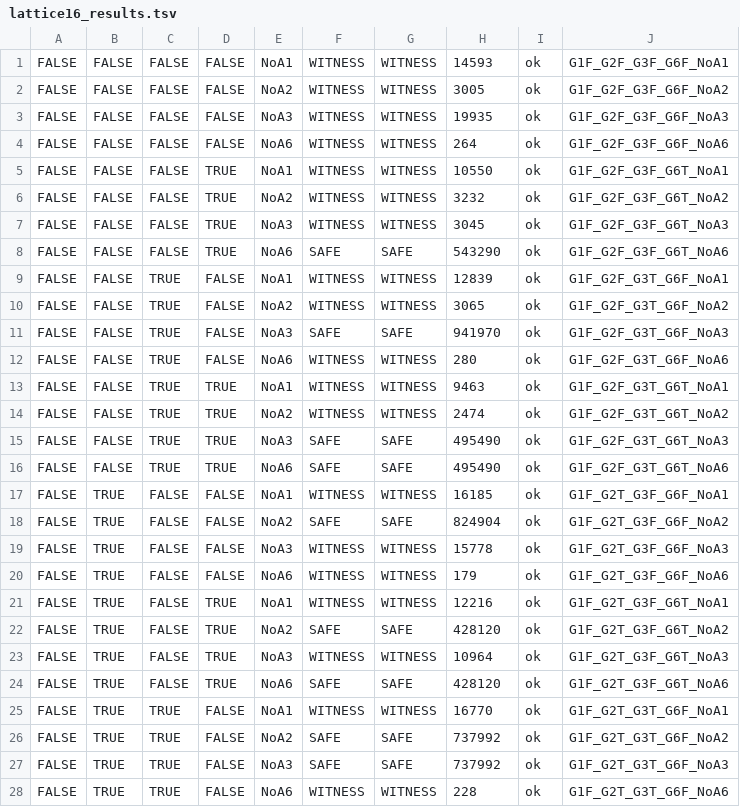
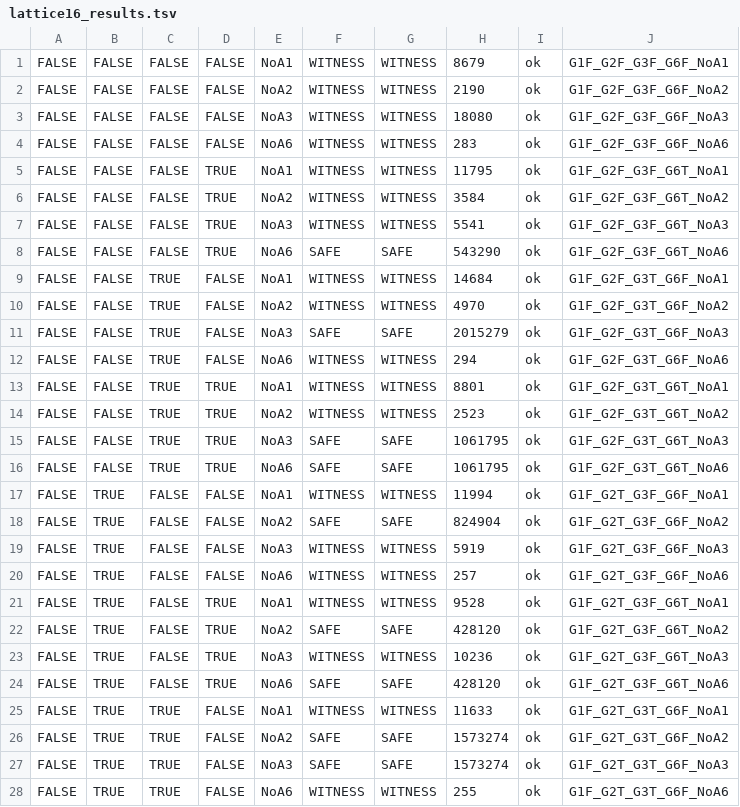
Before and after one commit to sajjadanwar0/mac-consistency, a TSV file: tla/lattice16_results.tsv, drawn as a sheet; only a part is shown; the diff covers the shown part only.

```diff
--- a/tla/lattice16_results.tsv
+++ b/tla/lattice16_results.tsv
@@ -1,28 +1,28 @@
-FALSE	FALSE	FALSE	FALSE	NoA1	WITNESS	WITNESS	14593	ok	G1F_G2F_G3F_G6F_NoA1
-FALSE	FALSE	FALSE	FALSE	NoA2	WITNESS	WITNESS	3005	ok	G1F_G2F_G3F_G6F_NoA2
-FALSE	FALSE	FALSE	FALSE	NoA3	WITNESS	WITNESS	19935	ok	G1F_G2F_G3F_G6F_NoA3
-FALSE	FALSE	FALSE	FALSE	NoA6	WITNESS	WITNESS	264	ok	G1F_G2F_G3F_G6F_NoA6
-FALSE	FALSE	FALSE	TRUE	NoA1	WITNESS	WITNESS	10550	ok	G1F_G2F_G3F_G6T_NoA1
-FALSE	FALSE	FALSE	TRUE	NoA2	WITNESS	WITNESS	3232	ok	G1F_G2F_G3F_G6T_NoA2
-FALSE	FALSE	FALSE	TRUE	NoA3	WITNESS	WITNESS	3045	ok	G1F_G2F_G3F_G6T_NoA3
+FALSE	FALSE	FALSE	FALSE	NoA1	WITNESS	WITNESS	8679	ok	G1F_G2F_G3F_G6F_NoA1
+FALSE	FALSE	FALSE	FALSE	NoA2	WITNESS	WITNESS	2190	ok	G1F_G2F_G3F_G6F_NoA2
+FALSE	FALSE	FALSE	FALSE	NoA3	WITNESS	WITNESS	18080	ok	G1F_G2F_G3F_G6F_NoA3
+FALSE	FALSE	FALSE	FALSE	NoA6	WITNESS	WITNESS	283	ok	G1F_G2F_G3F_G6F_NoA6
+FALSE	FALSE	FALSE	TRUE	NoA1	WITNESS	WITNESS	11795	ok	G1F_G2F_G3F_G6T_NoA1
+FALSE	FALSE	FALSE	TRUE	NoA2	WITNESS	WITNESS	3584	ok	G1F_G2F_G3F_G6T_NoA2
+FALSE	FALSE	FALSE	TRUE	NoA3	WITNESS	WITNESS	5541	ok	G1F_G2F_G3F_G6T_NoA3
 FALSE	FALSE	FALSE	TRUE	NoA6	SAFE	SAFE	543290	ok	G1F_G2F_G3F_G6T_NoA6
-FALSE	FALSE	TRUE	FALSE	NoA1	WITNESS	WITNESS	12839	ok	G1F_G2F_G3T_G6F_NoA1
-FALSE	FALSE	TRUE	FALSE	NoA2	WITNESS	WITNESS	3065	ok	G1F_G2F_G3T_G6F_NoA2
-FALSE	FALSE	TRUE	FALSE	NoA3	SAFE	SAFE	941970	ok	G1F_G2F_G3T_G6F_NoA3
-FALSE	FALSE	TRUE	FALSE	NoA6	WITNESS	WITNESS	280	ok	G1F_G2F_G3T_G6F_NoA6
-FALSE	FALSE	TRUE	TRUE	NoA1	WITNESS	WITNESS	9463	ok	G1F_G2F_G3T_G6T_NoA1
-FALSE	FALSE	TRUE	TRUE	NoA2	WITNESS	WITNESS	2474	ok	G1F_G2F_G3T_G6T_NoA2
-FALSE	FALSE	TRUE	TRUE	NoA3	SAFE	SAFE	495490	ok	G1F_G2F_G3T_G6T_NoA3
-FALSE	FALSE	TRUE	TRUE	NoA6	SAFE	SAFE	495490	ok	G1F_G2F_G3T_G6T_NoA6
-FALSE	TRUE	FALSE	FALSE	NoA1	WITNESS	WITNESS	16185	ok	G1F_G2T_G3F_G6F_NoA1
+FALSE	FALSE	TRUE	FALSE	NoA1	WITNESS	WITNESS	14684	ok	G1F_G2F_G3T_G6F_NoA1
+FALSE	FALSE	TRUE	FALSE	NoA2	WITNESS	WITNESS	4970	ok	G1F_G2F_G3T_G6F_NoA2
+FALSE	FALSE	TRUE	FALSE	NoA3	SAFE	SAFE	2015279	ok	G1F_G2F_G3T_G6F_NoA3
+FALSE	FALSE	TRUE	FALSE	NoA6	WITNESS	WITNESS	294	ok	G1F_G2F_G3T_G6F_NoA6
+FALSE	FALSE	TRUE	TRUE	NoA1	WITNESS	WITNESS	8801	ok	G1F_G2F_G3T_G6T_NoA1
+FALSE	FALSE	TRUE	TRUE	NoA2	WITNESS	WITNESS	2523	ok	G1F_G2F_G3T_G6T_NoA2
+FALSE	FALSE	TRUE	TRUE	NoA3	SAFE	SAFE	1061795	ok	G1F_G2F_G3T_G6T_NoA3
+FALSE	FALSE	TRUE	TRUE	NoA6	SAFE	SAFE	1061795	ok	G1F_G2F_G3T_G6T_NoA6
+FALSE	TRUE	FALSE	FALSE	NoA1	WITNESS	WITNESS	11994	ok	G1F_G2T_G3F_G6F_NoA1
 FALSE	TRUE	FALSE	FALSE	NoA2	SAFE	SAFE	824904	ok	G1F_G2T_G3F_G6F_NoA2
-FALSE	TRUE	FALSE	FALSE	NoA3	WITNESS	WITNESS	15778	ok	G1F_G2T_G3F_G6F_NoA3
-FALSE	TRUE	FALSE	FALSE	NoA6	WITNESS	WITNESS	179	ok	G1F_G2T_G3F_G6F_NoA6
-FALSE	TRUE	FALSE	TRUE	NoA1	WITNESS	WITNESS	12216	ok	G1F_G2T_G3F_G6T_NoA1
+FALSE	TRUE	FALSE	FALSE	NoA3	WITNESS	WITNESS	5919	ok	G1F_G2T_G3F_G6F_NoA3
+FALSE	TRUE	FALSE	FALSE	NoA6	WITNESS	WITNESS	257	ok	G1F_G2T_G3F_G6F_NoA6
+FALSE	TRUE	FALSE	TRUE	NoA1	WITNESS	WITNESS	9528	ok	G1F_G2T_G3F_G6T_NoA1
 FALSE	TRUE	FALSE	TRUE	NoA2	SAFE	SAFE	428120	ok	G1F_G2T_G3F_G6T_NoA2
-FALSE	TRUE	FALSE	TRUE	NoA3	WITNESS	WITNESS	10964	ok	G1F_G2T_G3F_G6T_NoA3
+FALSE	TRUE	FALSE	TRUE	NoA3	WITNESS	WITNESS	10236	ok	G1F_G2T_G3F_G6T_NoA3
 FALSE	TRUE	FALSE	TRUE	NoA6	SAFE	SAFE	428120	ok	G1F_G2T_G3F_G6T_NoA6
-FALSE	TRUE	TRUE	FALSE	NoA1	WITNESS	WITNESS	16770	ok	G1F_G2T_G3T_G6F_NoA1
-FALSE	TRUE	TRUE	FALSE	NoA2	SAFE	SAFE	737992	ok	G1F_G2T_G3T_G6F_NoA2
-FALSE	TRUE	TRUE	FALSE	NoA3	SAFE	SAFE	737992	ok	G1F_G2T_G3T_G6F_NoA3
-FALSE	TRUE	TRUE	FALSE	NoA6	WITNESS	WITNESS	228	ok	G1F_G2T_G3T_G6F_NoA6
+FALSE	TRUE	TRUE	FALSE	NoA1	WITNESS	WITNESS	11633	ok	G1F_G2T_G3T_G6F_NoA1
+FALSE	TRUE	TRUE	FALSE	NoA2	SAFE	SAFE	1573274	ok	G1F_G2T_G3T_G6F_NoA2
+FALSE	TRUE	TRUE	FALSE	NoA3	SAFE	SAFE	1573274	ok	G1F_G2T_G3T_G6F_NoA3
+FALSE	TRUE	TRUE	FALSE	NoA6	WITNESS	WITNESS	255	ok	G1F_G2T_G3T_G6F_NoA6
```
Also changed, not shown: 28 edited cells elsewhere in this file, 15 other files.
